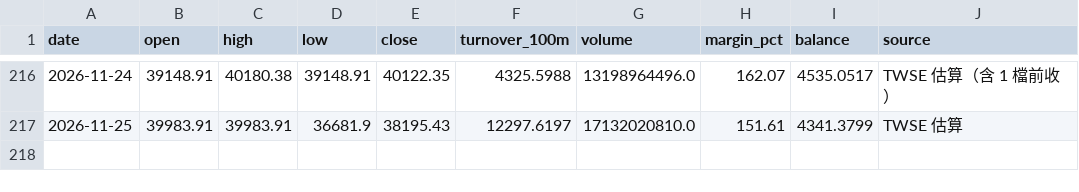
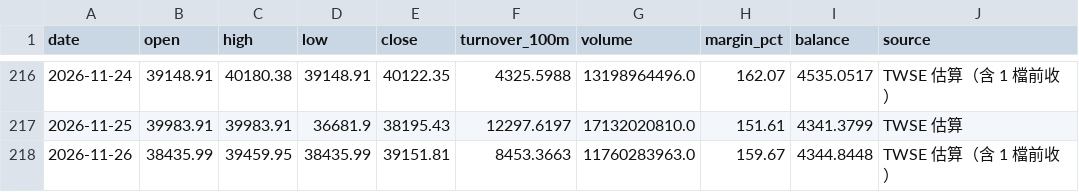
Before and after one commit to ian78120810-boop/ian-market-app, a CSV file: site/data/daily.csv, drawn as a sheet; only a part is shown, gaps mark what is left out.

```diff
--- a/site/data/daily.csv
+++ b/site/data/daily.csv
@@ -217 +217,2 @@
 2026-11-25,39983.91,39983.91,36681.9,38195.43,12297.6197,17132020810.0,151.61,4341.3799,TWSE 估算
+2026-11-26,38435.99,39459.95,38435.99,39151.81,8453.3663,11760283963.0,159.67,4344.8448,TWSE 估算（含 1 檔前收）
```
Also changed, not shown: 1 other file.
